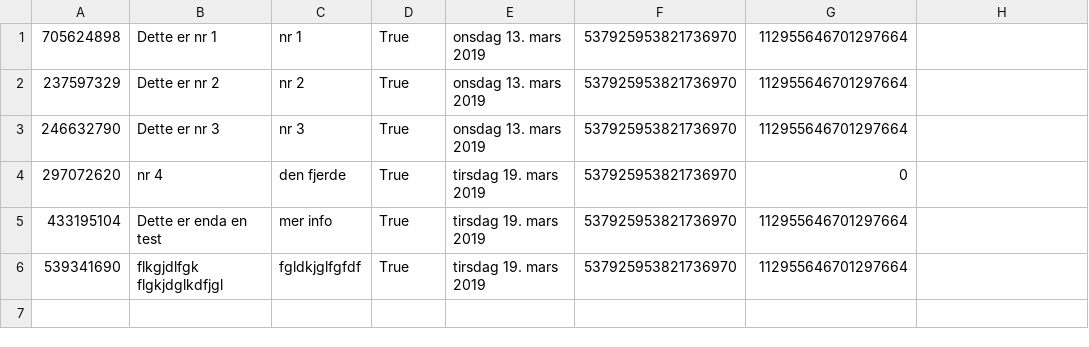
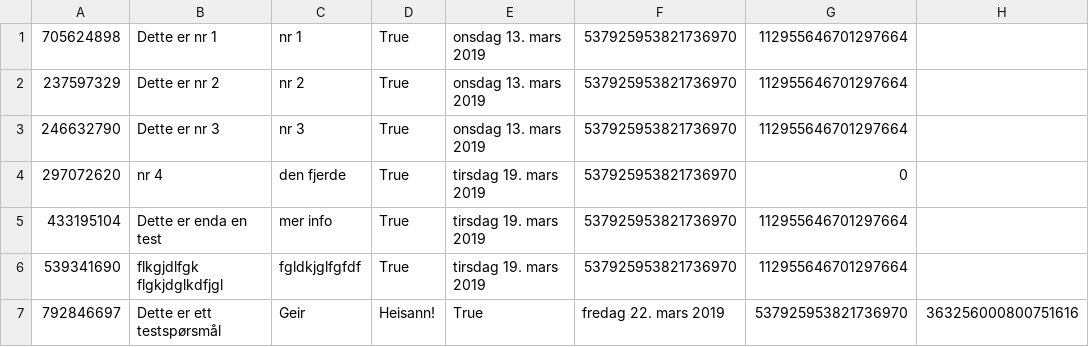
Before and after one commit to GetAcademy/DiscordBot, a CSV file: DiscordBot/bin/Debug/questions.csv, drawn as a sheet.

```diff
--- a/DiscordBot/bin/Debug/questions.csv
+++ b/DiscordBot/bin/Debug/questions.csv
@@ -6 +6,2 @@
 539341690, flkgjdlfgk flgkjdglkdfjgl , fgldkjglfgfdf,True,tirsdag 19. mars 2019,537925953821736970,112955646701297664
+792846697, Dette er ett testspørsmål, Geir , Heisann!,True,fredag 22. mars 2019,537925953821736970,363256000800751616
```
Also changed, not shown: 1 other file.
